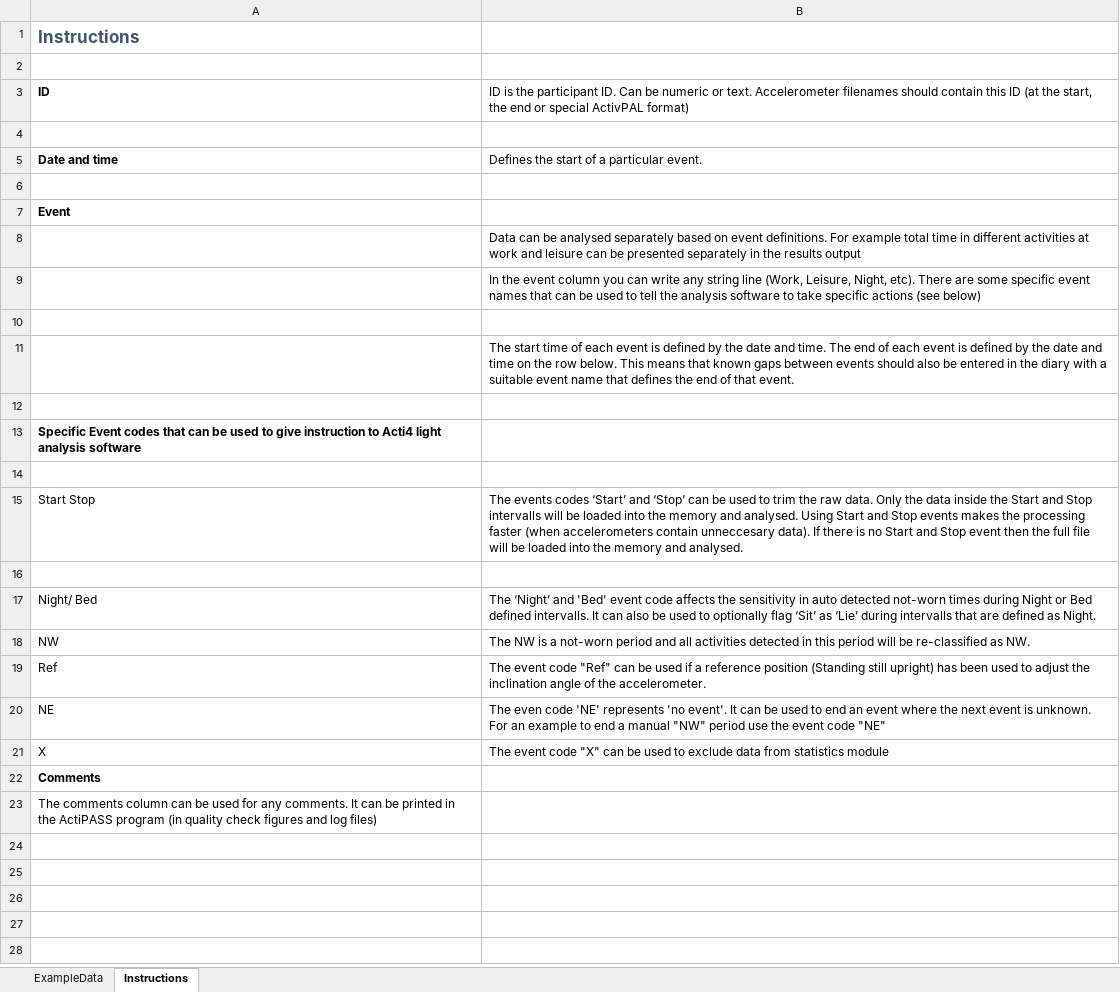
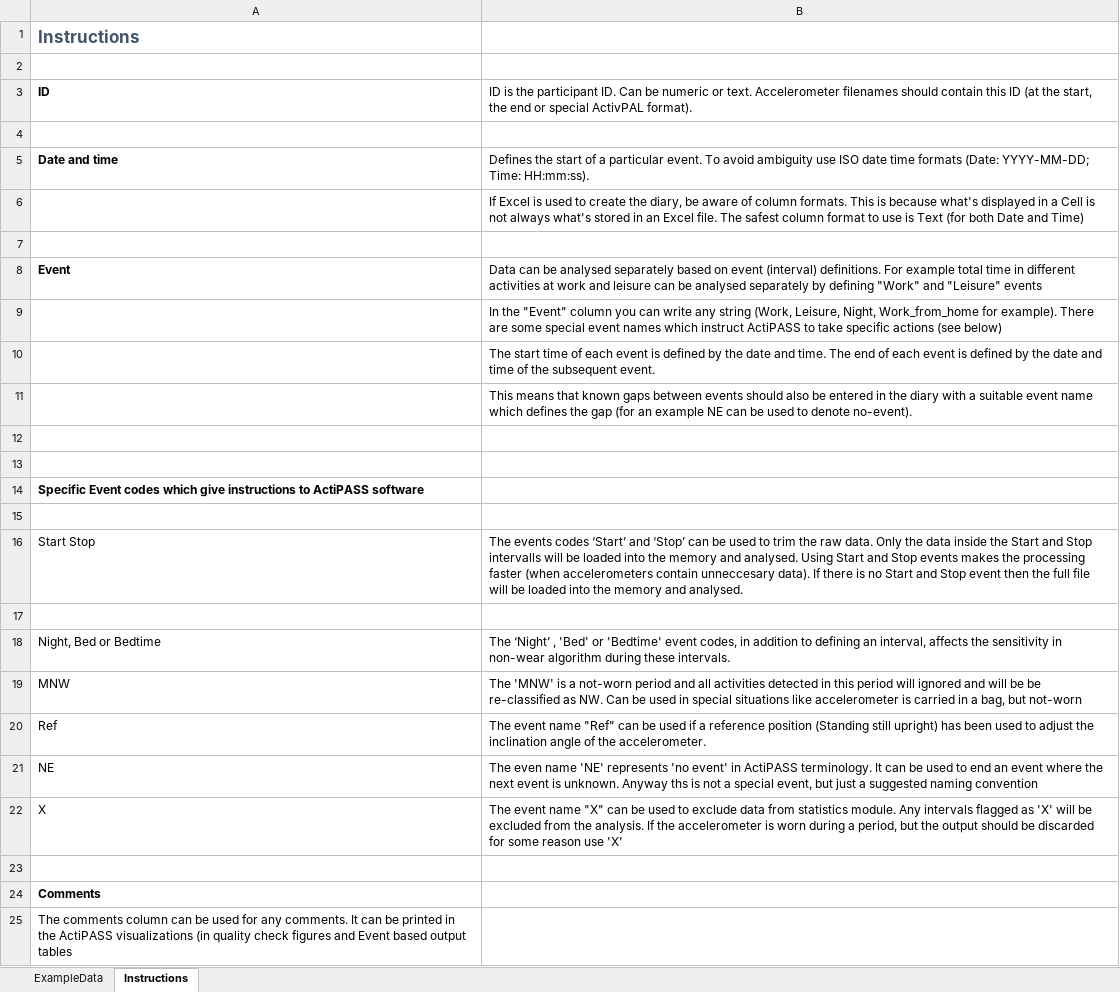
Before and after one commit to Ergo-Tools/ActiPASS, an Excel workbook: docs/Extra/ActiPASS-Diary-example.xlsx, sheet Instructions, drawn as a sheet; values as stored, in another font and other column widths than the file's, no borders; removed rows and columns are numbered as before the commit, all else as after; the diff names each change by its address in the sheet, - before the commit and + after, or states it on an @@ line.

Commit message:
example-diary-improved

```diff
--- a/docs/Extra/ActiPASS-Diary-example.xlsx (sheet Instructions)
+++ b/docs/Extra/ActiPASS-Diary-example.xlsx (sheet Instructions)
-B3: …special ActivPAL format)
+B3: …special ActivPAL format).
-B5: …particular event.
+B5: …particular event. To avoid ambiguity use ISO date time formats (Date: YYYY-MM-DD; Time: HH:mm:ss).
+row 6:  | If Excel is used to create the diary, be aware of column formats. This is because what's displayed in a Cell is not always what's stored in an Excel file. The safest column format to use is Text (for both Date and Time)
-B8: (empty)
+B8: Data can be analysed separately based on event (interval) definitions. For example total time in different activities at work and leisure can be analysed separately by defining "Work" and "Leisure" events
-B9: Data can be analysed separately based on event definitions. For example total time in different activities at work and leisure can be presented separately in the results output
+B9: In the "Event" column you can write any string (Work, Leisure, Night, Work_from_home for example). There are some special event names which instruct ActiPASS to take specific actions (see below)
-B10: In the event column you can write any string line (Work, Leisure, Night, etc). There are some specific event names that can be used to tell the analysis software to take specific actions (see below)
+B10: The start time of each event is defined by the date and time. The end of each event is defined by the date and time of the subsequent event.
+row 11:  | This means that known gaps between events should also be entered in the diary with a suitable event name which defines the gap (for an example NE can be used to denote no-event).
-row 11:  | The start time of each event is defined by the date and time. The end of each event is defined by the date and time on the row below. This means that known gaps between events should also be entered in the diary with a suitable event name that defines the end of that event.
-A14: …Event codes that can be used to give instruction to Acti4 light analysis software
+A14: …Event codes which give instructions to ActiPASS software
-row 17: Night/ Bed | The ‘Night’ and 'Bed' event code affects the sensitivity in auto detected not-worn times during Night or Bed defined intervalls. It can also be used to optionally flag ‘Sit’ as ‘Lie’ during intervalls that are defined as Night.
+row 18: Night, Bed or Bedtime | The ‘Night’ , 'Bed' or 'Bedtime' event codes, in addition to defining an interval, affects the sensitivity in non-wear algorithm during these intervals.
-A19: NW
+A19: MNW
-B19: The NW is a not-worn period and all activities detected in this period will be re-classified as NW.
+B19: The 'MNW' is a not-worn period and all activities detected in this period will ignored and will be be re-classified as NW. Can be used in special situations like accelerometer is carried in a bag, but not-worn
-B20: The event code "Ref" can…
+B20: The event name "Ref" can…
-B21: The even code 'NE' represents 'no event'. It can be used to end an event where the next event is unknown. For an example to end a manual "NW" period use the event code "NE"
+B21: The even name 'NE' represents 'no event' in ActiPASS terminology. It can be used to end an event where the next event is unknown. Anyway ths is not a special event, but just a suggested naming convention
-B22: The event code "X" can be used to exclude data from statistics module
+B22: The event name "X" can be used to exclude data from statistics module. Any intervals flagged as 'X' will be excluded from the analysis. If the accelerometer is worn during a period, but the output should be discarded for some reason use 'X'
+row 23: (empty)
-A25: …the ActiPASS program (in quality check figures and log files)
+A25: …the ActiPASS visualizations (in quality check figures and Event based output tables
```
Also changed, not shown: sheet ExampleData.
